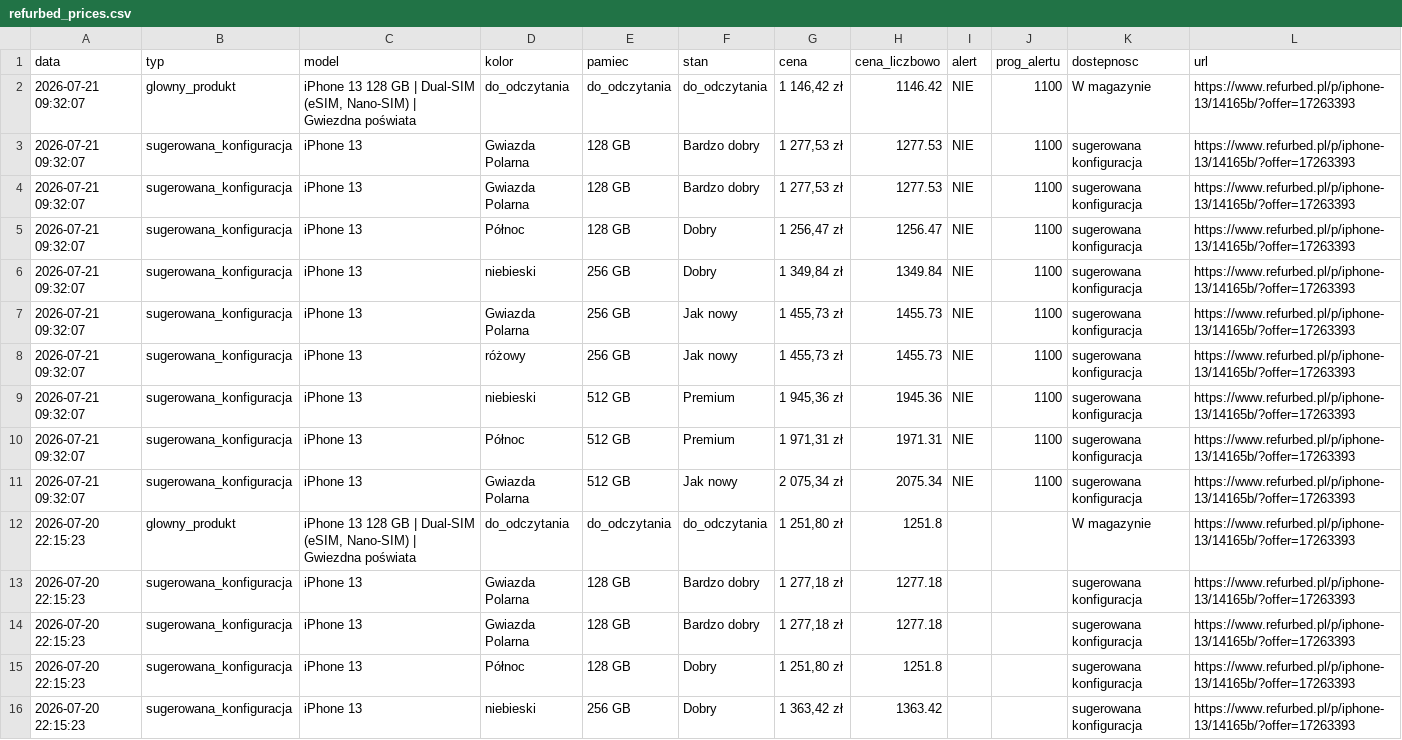
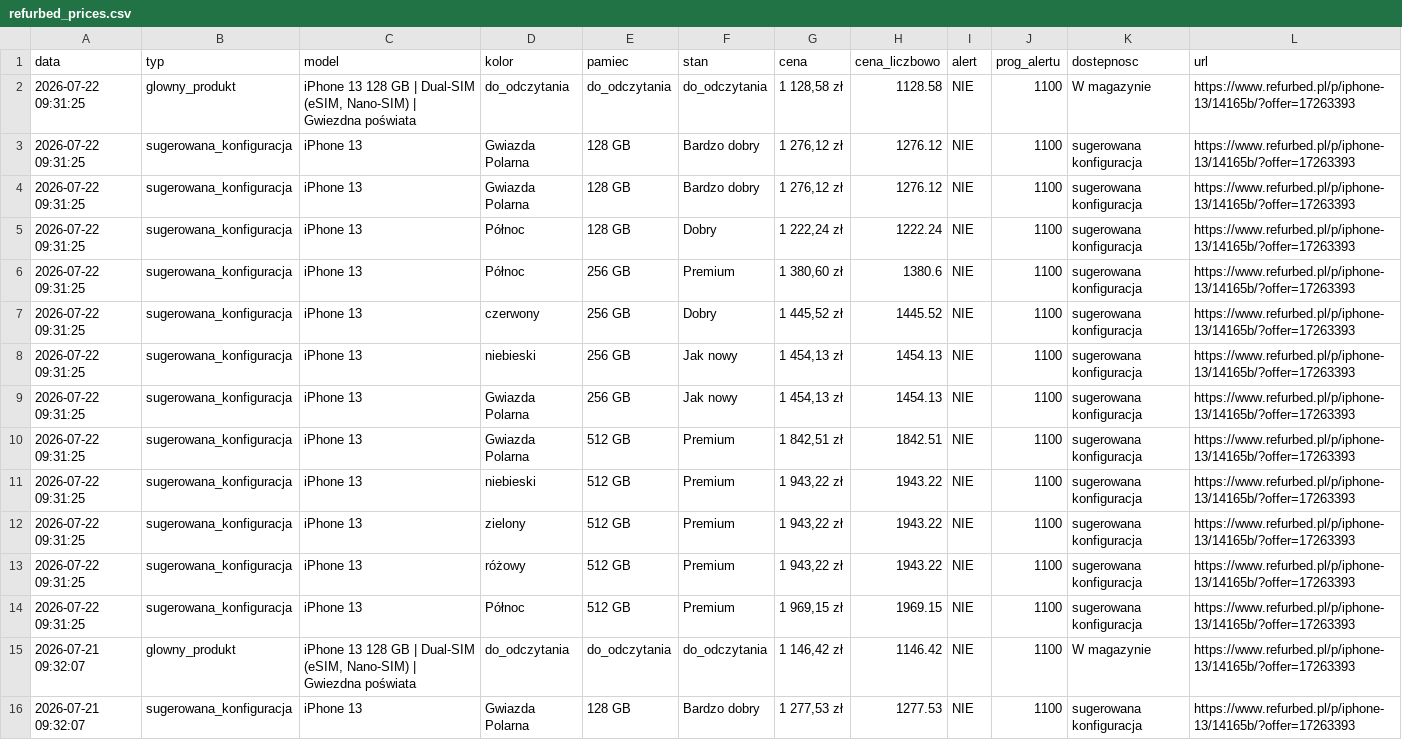
Before and after one commit to Mateo5789/pricemonitor, a CSV file: refurbed_prices.csv, drawn as a sheet; only a part is shown; the shorter side is filled out with more unchanged rows.

```diff
--- a/refurbed_prices.csv
+++ b/refurbed_prices.csv
@@ -1,2 +1,15 @@
 data,typ,model,kolor,pamiec,stan,cena,cena_liczbowo,alert,prog_alertu,dostepnosc,url
+2026-07-22 09:31:25,glowny_produkt,"iPhone 13 128 GB | Dual-SIM (eSIM, Nano-SIM) | Gwiezdna poświata",do_odczytania,do_odczytania,do_odczytania,"1 128,58 zł",1128.58,NIE,1100,W magazynie,https://www.refurbed.pl/p/iphone-13/14165b/?offer=17263393
+2026-07-22 09:31:25,sugerowana_konfiguracja,iPhone 13,Gwiazda Polarna,128 GB,Bardzo dobry,"1 276,12 zł",1276.12,NIE,1100,sugerowana konfiguracja,https://www.refurbed.pl/p/iphone-13/14165b/?offer=17263393
+2026-07-22 09:31:25,sugerowana_konfiguracja,iPhone 13,Gwiazda Polarna,128 GB,Bardzo dobry,"1 276,12 zł",1276.12,NIE,1100,sugerowana konfiguracja,https://www.refurbed.pl/p/iphone-13/14165b/?offer=17263393
+2026-07-22 09:31:25,sugerowana_konfiguracja,iPhone 13,Północ,128 GB,Dobry,"1 222,24 zł",1222.24,NIE,1100,sugerowana konfiguracja,https://www.refurbed.pl/p/iphone-13/14165b/?offer=17263393
+2026-07-22 09:31:25,sugerowana_konfiguracja,iPhone 13,Północ,256 GB,Premium,"1 380,60 zł",1380.6,NIE,1100,sugerowana konfiguracja,https://www.refurbed.pl/p/iphone-13/14165b/?offer=17263393
+2026-07-22 09:31:25,sugerowana_konfiguracja,iPhone 13,czerwony,256 GB,Dobry,"1 445,52 zł",1445.52,NIE,1100,sugerowana konfiguracja,https://www.refurbed.pl/p/iphone-13/14165b/?offer=17263393
+2026-07-22 09:31:25,sugerowana_konfiguracja,iPhone 13,niebieski,256 GB,Jak nowy,"1 454,13 zł",1454.13,NIE,1100,sugerowana konfiguracja,https://www.refurbed.pl/p/iphone-13/14165b/?offer=17263393
+2026-07-22 09:31:25,sugerowana_konfiguracja,iPhone 13,Gwiazda Polarna,256 GB,Jak nowy,"1 454,13 zł",1454.13,NIE,1100,sugerowana konfiguracja,https://www.refurbed.pl/p/iphone-13/14165b/?offer=17263393
+2026-07-22 09:31:25,sugerowana_konfiguracja,iPhone 13,Gwiazda Polarna,512 GB,Premium,"1 842,51 zł",1842.51,NIE,1100,sugerowana konfiguracja,https://www.refurbed.pl/p/iphone-13/14165b/?offer=17263393
+2026-07-22 09:31:25,sugerowana_konfiguracja,iPhone 13,niebieski,512 GB,Premium,"1 943,22 zł",1943.22,NIE,1100,sugerowana konfiguracja,https://www.refurbed.pl/p/iphone-13/14165b/?offer=17263393
+2026-07-22 09:31:25,sugerowana_konfiguracja,iPhone 13,zielony,512 GB,Premium,"1 943,22 zł",1943.22,NIE,1100,sugerowana konfiguracja,https://www.refurbed.pl/p/iphone-13/14165b/?offer=17263393
+2026-07-22 09:31:25,sugerowana_konfiguracja,iPhone 13,różowy,512 GB,Premium,"1 943,22 zł",1943.22,NIE,1100,sugerowana konfiguracja,https://www.refurbed.pl/p/iphone-13/14165b/?offer=17263393
+2026-07-22 09:31:25,sugerowana_konfiguracja,iPhone 13,Północ,512 GB,Premium,"1 969,15 zł",1969.15,NIE,1100,sugerowana konfiguracja,https://www.refurbed.pl/p/iphone-13/14165b/?offer=17263393
 2026-07-21 09:32:07,glowny_produkt,"iPhone 13 128 GB | Dual-SIM (eSIM, Nano-SIM) | Gwiezdna poświata",do_odczytania,do_odczytania,do_odczytania,"1 146,42 zł",1146.42,NIE,1100,W magazynie,https://www.refurbed.pl/p/iphone-13/14165b/?offer=17263393
```
